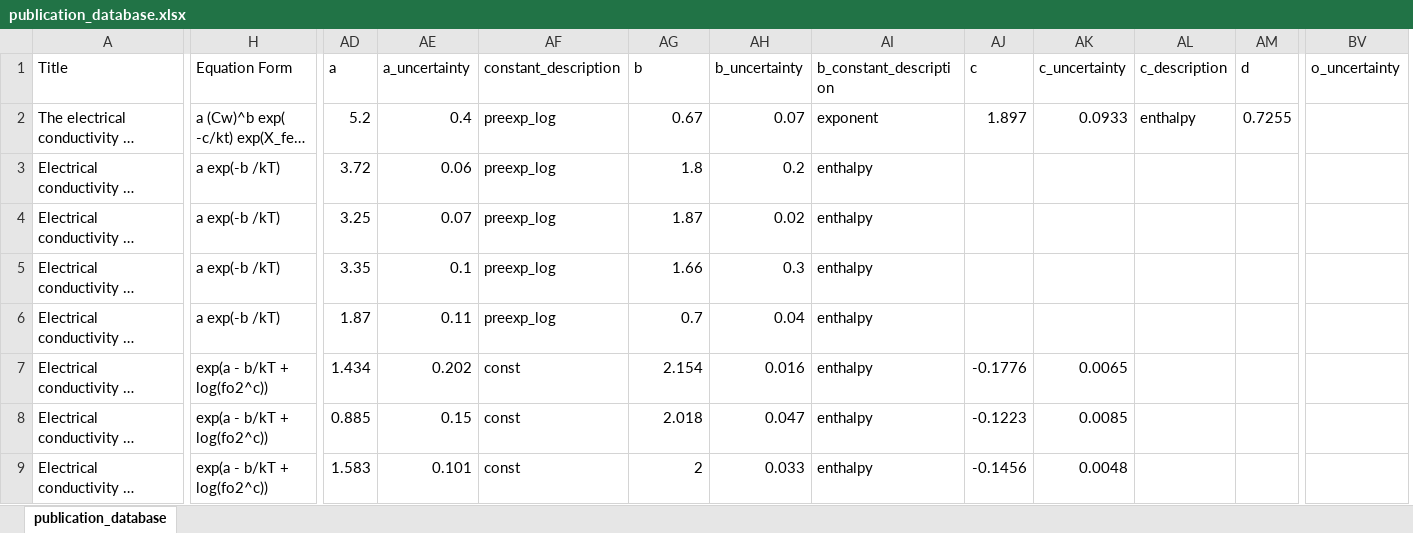
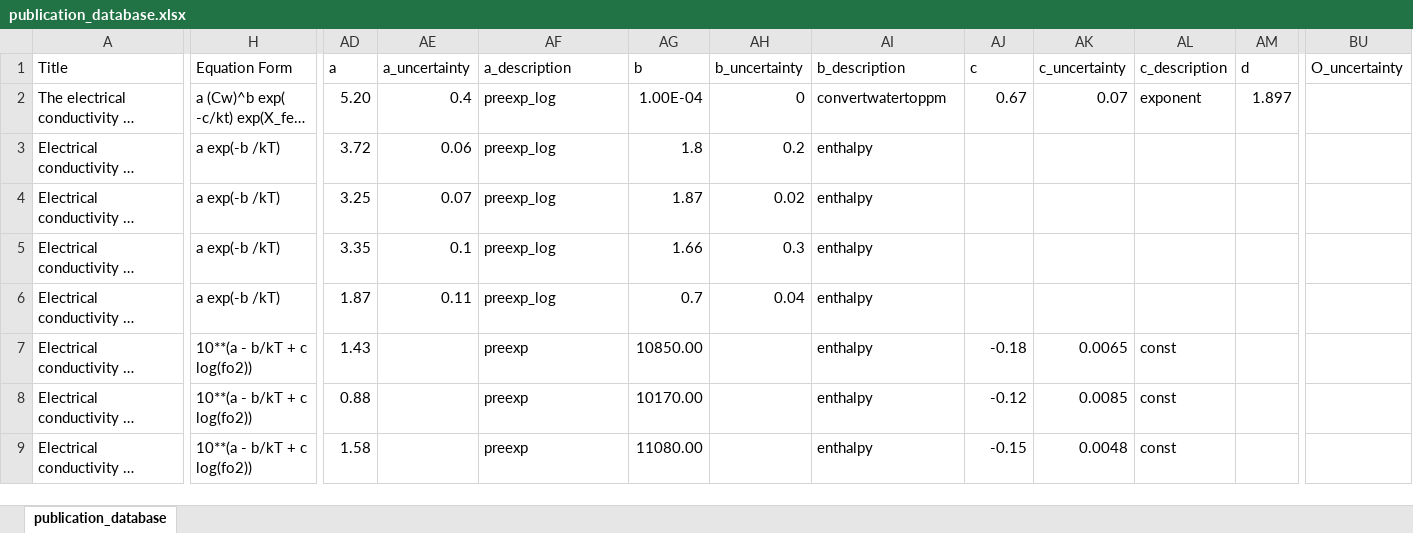
Before and after one commit to k-a-mendoza/Pyrrhenius, an Excel workbook: publication_database.xlsx, sheet publication_database, drawn as a sheet; only a part is shown, gaps mark what is left out; long unchanged cells end in …; values as stored, in another font and other column widths than the file's, no borders; removed rows and columns are numbered as before the commit, all else as after; the diff covers the shown part only; the diff names each change by its address in the sheet, - before the commit and + after, or states it on an @@ line.

```diff
--- a/publication_database.xlsx (sheet publication_database)
+++ b/publication_database.xlsx (sheet publication_database)
+column BU (O_uncertainty), empty
-column BV (o_uncertainty), empty
-AF1: constant_description
+AF1: a_description
-AI1: b_constant_description
+AI1: b_description
-AD2 (a): 5.2
+AD2 (a): 5.20
-AG2 (b): 0.67
+AG2 (b): 1.00E-04
-AH2 (b_uncertainty): 0.07
+AH2 (b_uncertainty): 0
-AI2 (b_description): exponent
+AI2 (b_description): convertwatertoppm
-AJ2 (c): 1.897
+AJ2 (c): 0.67
-AK2 (c_uncertainty): 0.0933
+AK2 (c_uncertainty): 0.07
-AL2 (c_description): enthalpy
+AL2 (c_description): exponent
-AM2 (d): 0.7255
+AM2 (d): 1.897
-H7:H9 (Equation Form): exp(a - b/kT + log(fo2^c))
+H7:H9 (Equation Form): 10**(a - b/kT + c log(fo2))
-AD7 (a): 1.434
+AD7 (a): 1.43
-AE7 (a_uncertainty): 0.202
+AE7 (a_uncertainty): (empty)
-AF7:AF9 (a_description): const
+AF7:AF9 (a_description): preexp
-AG7 (b): 2.154
+AG7 (b): 10850.00
-AH7 (b_uncertainty): 0.016
+AH7 (b_uncertainty): (empty)
-AJ7 (c): -0.1776
+AJ7 (c): -0.18
-AL7:AL9 (c_description): (empty)
+AL7:AL9 (c_description): const
-AD8 (a): 0.885
+AD8 (a): 0.88
-AE8 (a_uncertainty): 0.15
+AE8 (a_uncertainty): (empty)
-AG8 (b): 2.018
+AG8 (b): 10170.00
-AH8 (b_uncertainty): 0.047
+AH8 (b_uncertainty): (empty)
-AJ8 (c): -0.1223
+AJ8 (c): -0.12
-AD9 (a): 1.583
+AD9 (a): 1.58
-AE9 (a_uncertainty): 0.101
+AE9 (a_uncertainty): (empty)
-AG9 (b): 2
+AG9 (b): 11080.00
-AH9 (b_uncertainty): 0.033
+AH9 (b_uncertainty): (empty)
-AJ9 (c): -0.1456
+AJ9 (c): -0.15
```
Also changed, not shown: 111 edited cells elsewhere in this sheet, 11 other files.
